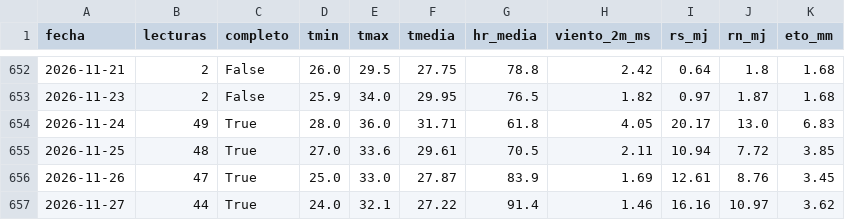
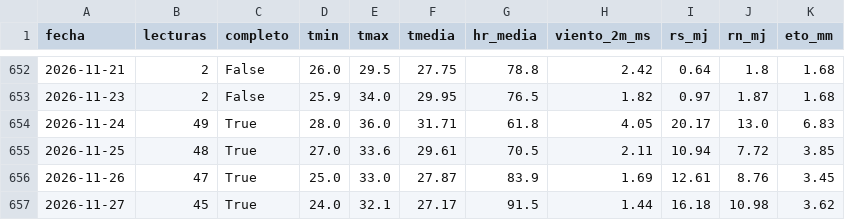
Before and after one commit to henryayalachully12-alt/cecasp, a CSV file: data/diario.csv, drawn as a sheet; only a part is shown, gaps mark what is left out.

Commit message:
Nuevas lecturas

```diff
--- a/data/diario.csv
+++ b/data/diario.csv
@@ -656,2 +656,2 @@ fecha,lecturas,completo,tmin,tmax,tmedia,hr_media,viento_2m_ms,rs_mj,rn_mj,eto_m
 2026-11-26,47,True,25.0,33.0,27.87,83.9,1.69,12.61,8.76,3.45
-2026-11-27,44,True,24.0,32.1,27.22,91.4,1.46,16.16,10.97,3.62
+2026-11-27,45,True,24.0,32.1,27.17,91.5,1.44,16.18,10.98,3.62
```
Also changed, not shown: data/etc_diaria.csv, 2 other files.
